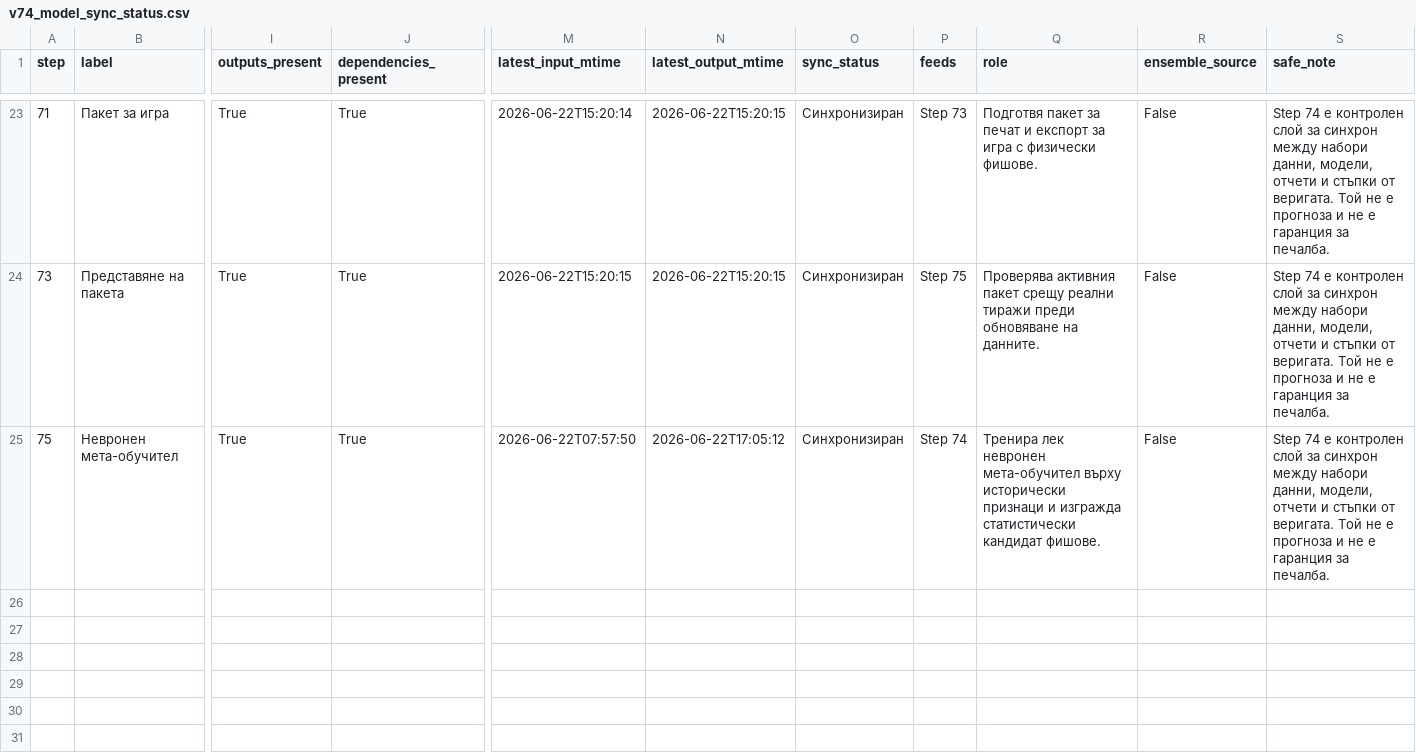
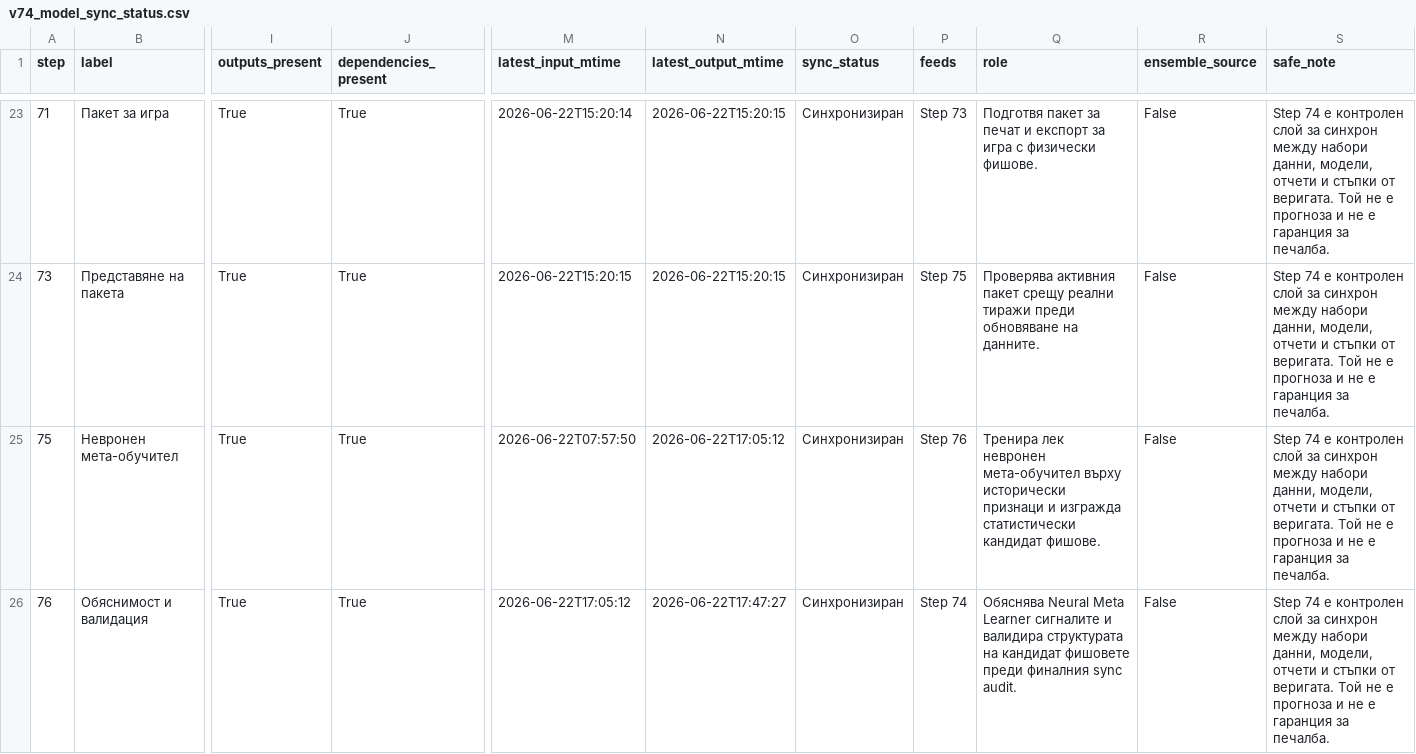
Before and after one commit to SATananov/lottery-probability-model, a CSV file: reports/v74_model_sync_status.csv, drawn as a sheet; only a part is shown, gaps mark what is left out; rows hold the shown columns only; the diff names each change by its address in the sheet, - before the commit and + after, or states it on an @@ line.

Commit message:
Add Step 76 explainability validation center

```diff
--- a/reports/v74_model_sync_status.csv
+++ b/reports/v74_model_sync_status.csv
-P25 (feeds): Step 74
+P25 (feeds): Step 76
+row 26: 76 | Обяснимост и валидация | True | True | 2026-06-22T17:05:12 | 2026-06-22T17:47:27 | Синхронизиран | Step 74 | Обяснява Neural Meta Learner сигналите и валидира структурата на кандидат фишовете преди финалния sync audit. | False | Step 74 е контролен слой за синхрон между набори данни, модели, отчети и стъпки от веригата. Той не е прогноза и не е гаранция за печалба.
```
Also changed, not shown: reports/v74_1_latest_selective_sync_plan.csv, reports/v74_model_dependency_map.csv, 20 other files.
